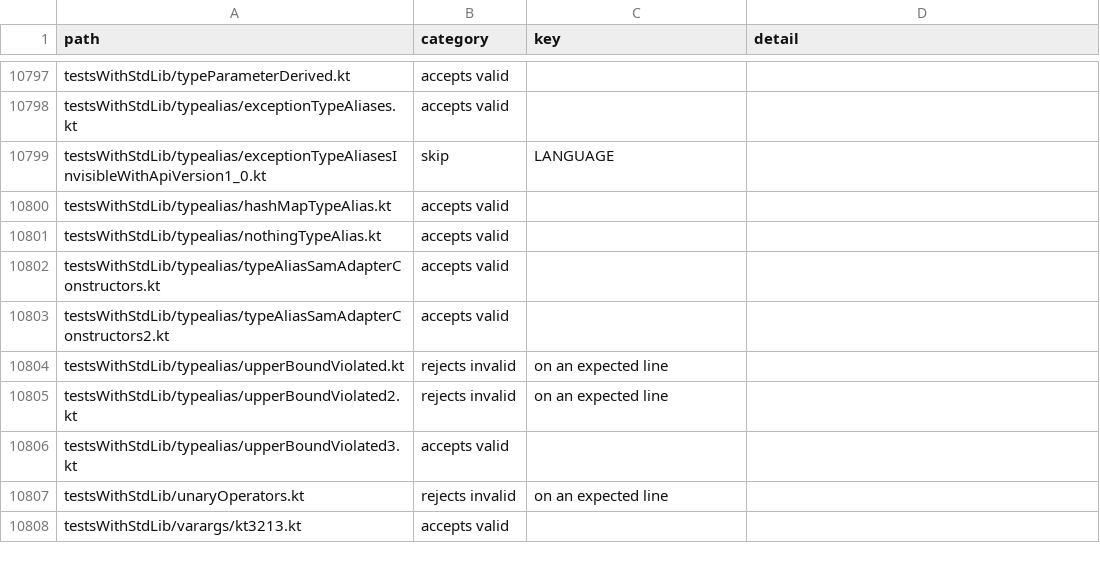
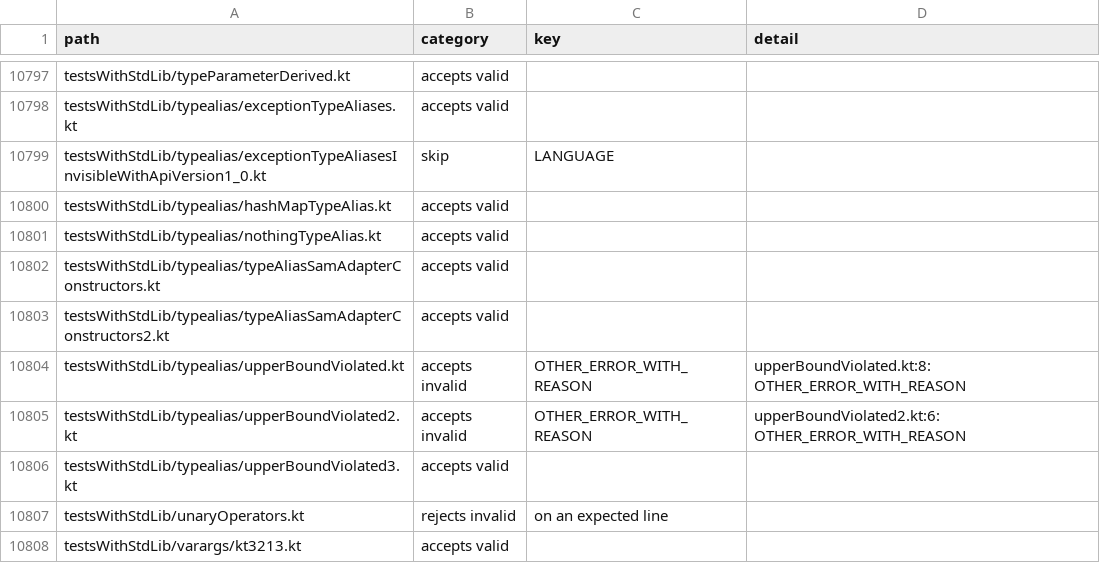
Before and after one commit to barteo/kotlin-compiler-go, a TSV file: bench/results/diagnostics.tsv, drawn as a sheet; only a part is shown, gaps mark what is left out.

```diff
--- a/bench/results/diagnostics.tsv
+++ b/bench/results/diagnostics.tsv
@@ -10803,4 +10803,4 @@ testsWithStdLib/typealias/typeAliasSamAdapterConstructors.kt	accepts valid
 testsWithStdLib/typealias/typeAliasSamAdapterConstructors2.kt	accepts valid		
-testsWithStdLib/typealias/upperBoundViolated.kt	rejects invalid	on an expected line	
-testsWithStdLib/typealias/upperBoundViolated2.kt	rejects invalid	on an expected line	
+testsWithStdLib/typealias/upperBoundViolated.kt	accepts invalid	OTHER_ERROR_WITH_REASON	upperBoundViolated.kt:8: OTHER_ERROR_WITH_REASON
+testsWithStdLib/typealias/upperBoundViolated2.kt	accepts invalid	OTHER_ERROR_WITH_REASON	upperBoundViolated2.kt:6: OTHER_ERROR_WITH_REASON
 testsWithStdLib/typealias/upperBoundViolated3.kt	accepts valid		
```
Also changed, not shown: bench/results/diagnostics-missed.tsv, 11 other files.
